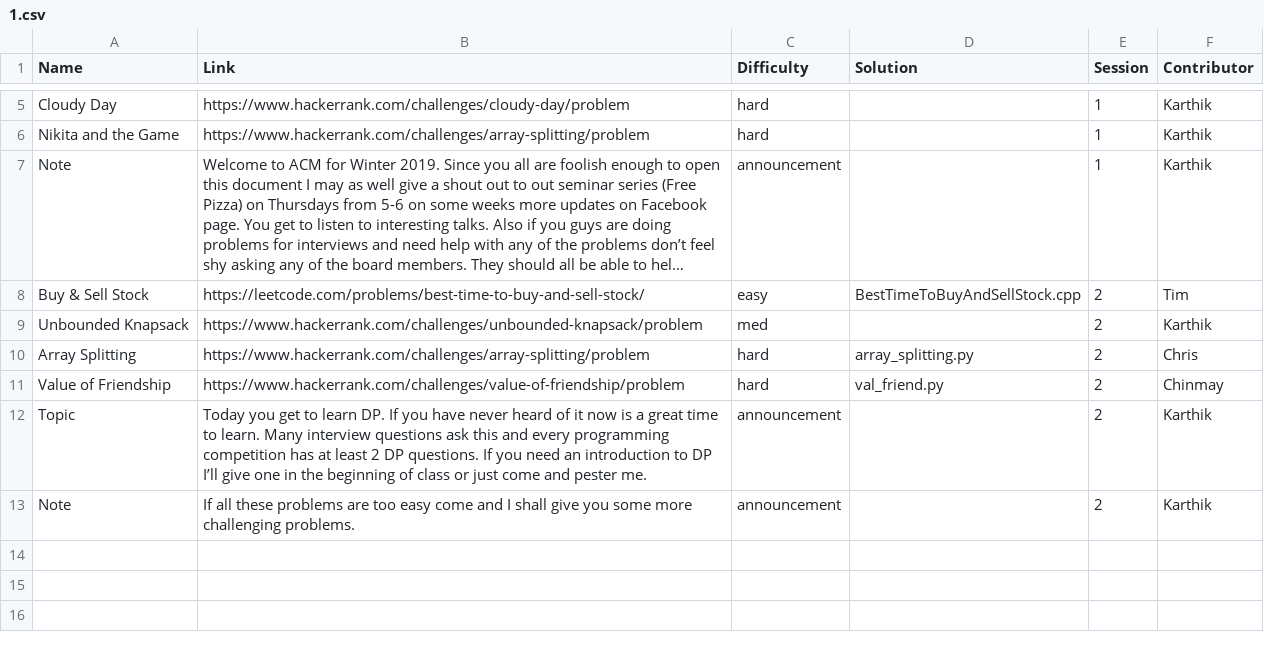
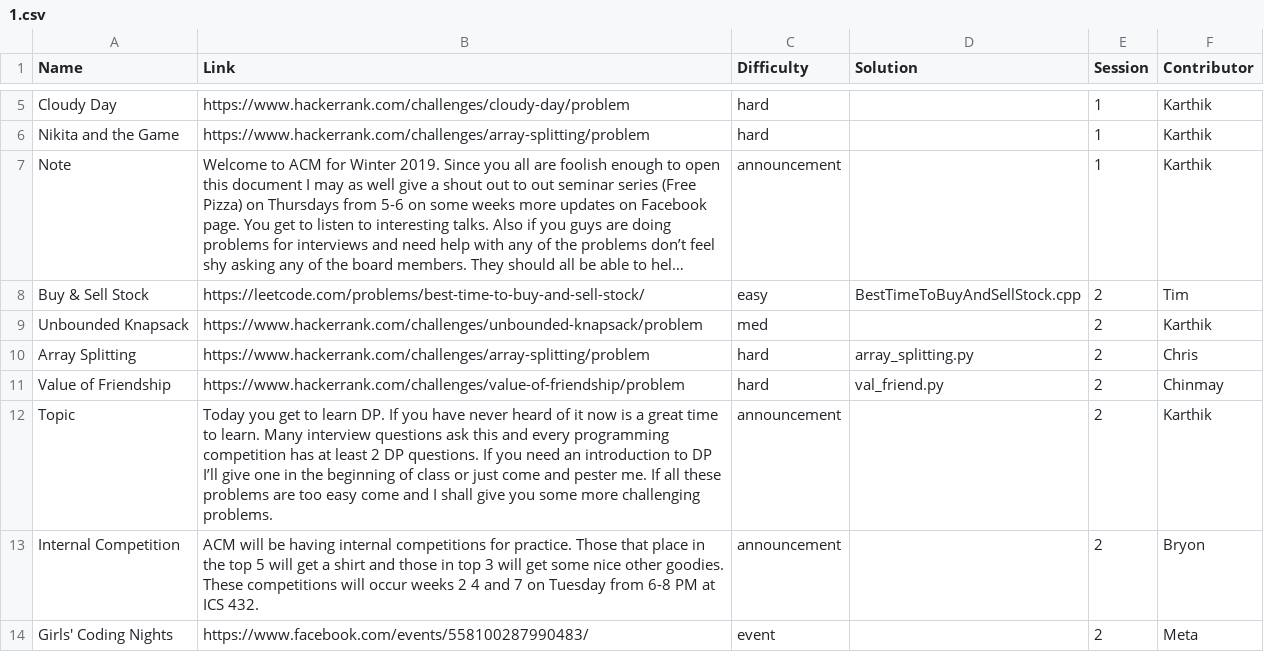
Before and after one commit to ACM-UCI/ACM-UCI-Website, a CSV file: public/Winter 2019/1.csv, drawn as a sheet; only a part is shown, gaps mark what is left out; long unchanged cells end in ….

Commit message:
Update Week 1B

```diff
--- a/public/Winter 2019/1.csv
+++ b/public/Winter 2019/1.csv
@@ -11,3 +11,4 @@ Array Splitting,https://www.hackerrank.com/challenges/array-splitting/problem,ha
 Value of Friendship,https://www.hackerrank.com/challenges/value-of-friendship/problem,hard,val_friend.py,2,Chinmay
-Topic,Today you get to learn DP. If you have never heard of it now is a great time to learn. Many interview questions ask this and every programming competition has at least 2 DP questions. If you need an introduction to DP I’ll give one in the beginning of class or just come and pester me.,announcement,,2,Karthik
-Note,If all these problems are too easy come and I shall give you some more challenging problems.,announcement,,2,Karthik
+Topic,Today you get to learn DP. If you have never heard of it now is a great time to learn. Many interview questions ask this and every programming competition has at least 2 DP questions. If you need an introduction to DP I’ll give one in the beginning of class or just come and pester me. If all these problems are too easy come and I shall give you some more challenging problems.,announcement,,2,Karthik
+Internal Competition,ACM will be having internal competitions for practice. Those that place in the top 5 will get a shirt and those in top 3 will get some nice other goodies. These competitions will occur weeks 2 4 and 7 on Tuesday from 6-8 PM at ICS 432.,announcement,,2,Bryon
+Girls' Coding Nights,https://www.facebook.com/events/558100287990483/,event,,2,Meta
```
Also changed, not shown: 3 other files.
